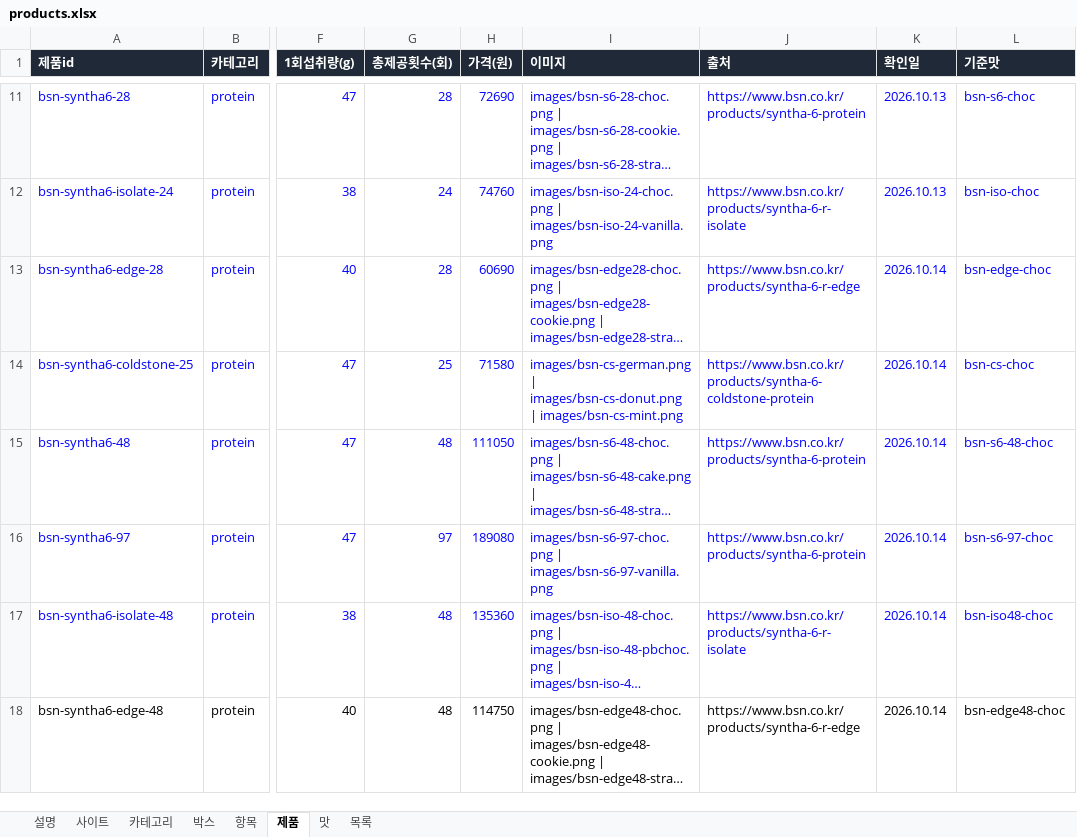
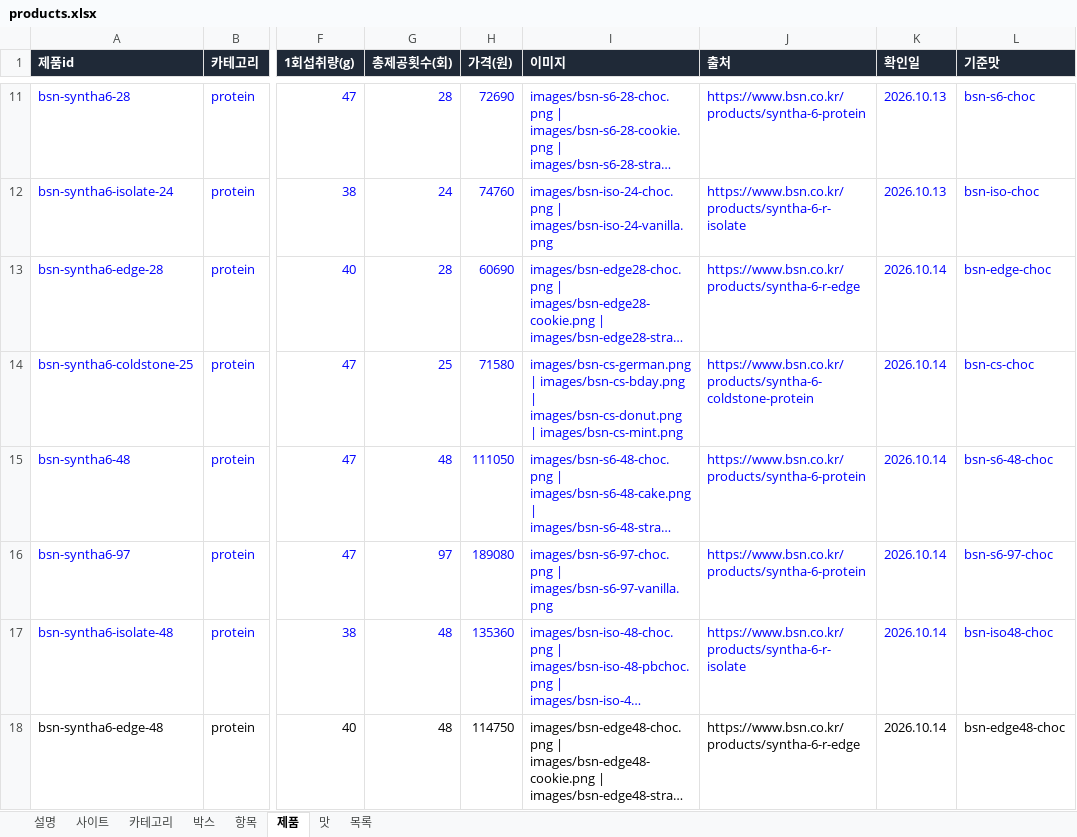
Before and after one commit to kdw123487-arch/foodcompare, an Excel workbook: data/products.xlsx, sheet 제품, drawn as a sheet; only a part is shown, gaps mark what is left out; long unchanged cells end in …; values as stored, in another font and other column widths than the file's, no borders; the diff names each change by its address in the sheet, - before the commit and + after, or states it on an @@ line.

```diff
--- a/data/products.xlsx (sheet 제품)
+++ b/data/products.xlsx (sheet 제품)
-I14 (이미지): images/bsn-cs-german.png | images/bsn-cs-donut.png |…
+I14 (이미지): images/bsn-cs-german.png | images/bsn-cs-bday.png | images/bsn-cs-donut.png |…
```
Also changed, not shown: 2 other files.
